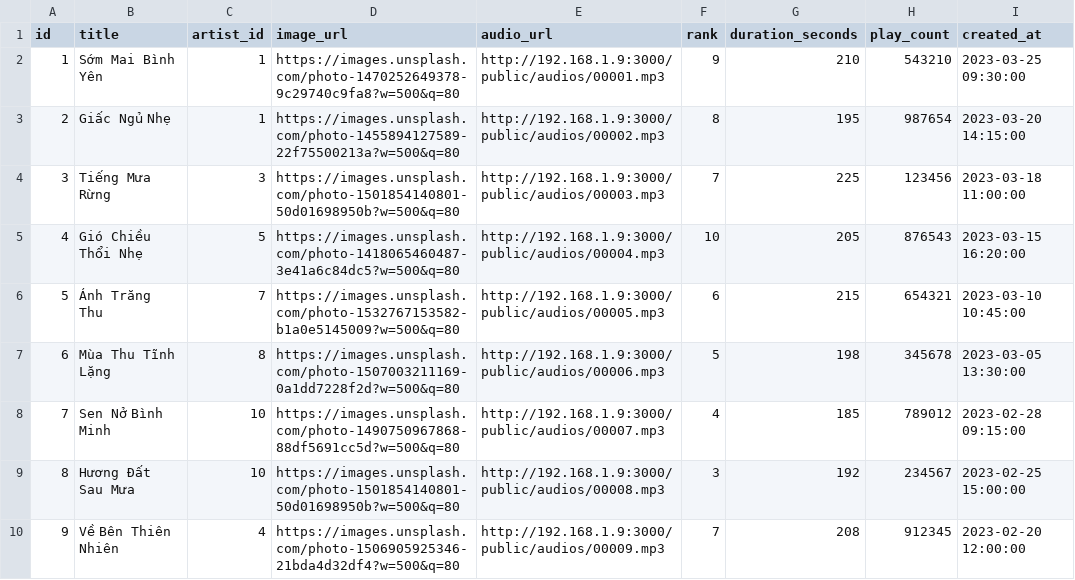
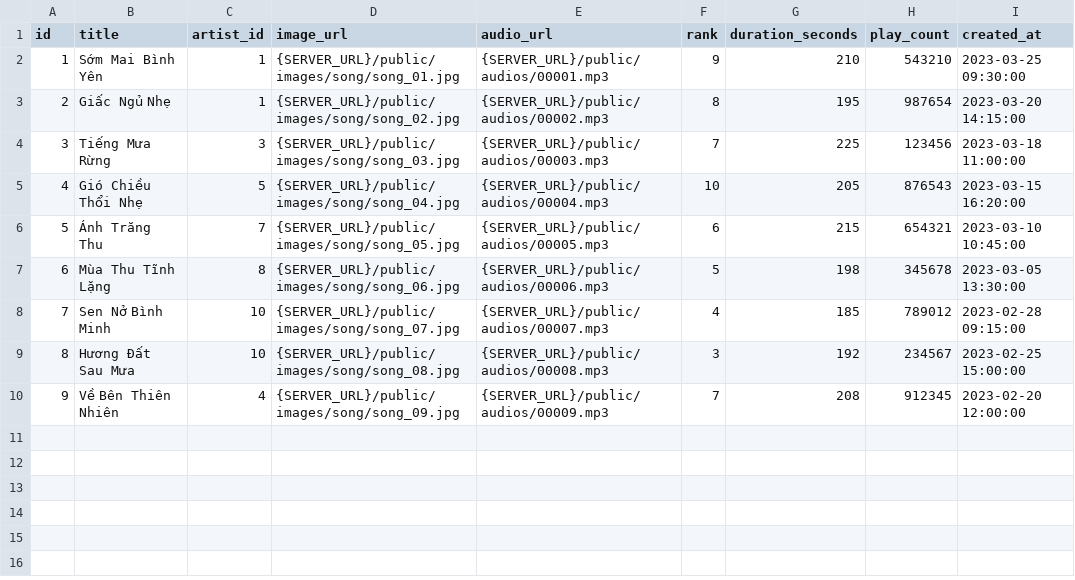
Before and after one commit to LiinIT/FullHealingMusic, a CSV file: healing_music_web/public/songs_db.csv, drawn as a sheet.

```diff
--- a/healing_music_web/public/songs_db.csv
+++ b/healing_music_web/public/songs_db.csv
@@ -1,10 +1,10 @@
 id,title,artist_id,image_url,audio_url,rank,duration_seconds,play_count,created_at
-1,Sớm Mai Bình Yên,1,https://images.unsplash.com/photo-1470252649378-9c29740c9fa8?w=500&q=80,http://192.168.1.9:3000/public/audios/00001.mp3,9,210,543210,2023-03-25 09:30:00
-2,Giấc Ngủ Nhẹ,1,https://images.unsplash.com/photo-1455894127589-22f75500213a?w=500&q=80,http://192.168.1.9:3000/public/audios/00002.mp3,8,195,987654,2023-03-20 14:15:00
-3,Tiếng Mưa Rừng,3,https://images.unsplash.com/photo-1501854140801-50d01698950b?w=500&q=80,http://192.168.1.9:3000/public/audios/00003.mp3,7,225,123456,2023-03-18 11:00:00
-4,Gió Chiều Thổi Nhẹ,5,https://images.unsplash.com/photo-1418065460487-3e41a6c84dc5?w=500&q=80,http://192.168.1.9:3000/public/audios/00004.mp3,10,205,876543,2023-03-15 16:20:00
-5,Ánh Trăng Thu,7,https://images.unsplash.com/photo-1532767153582-b1a0e5145009?w=500&q=80,http://192.168.1.9:3000/public/audios/00005.mp3,6,215,654321,2023-03-10 10:45:00
-6,Mùa Thu Tĩnh Lặng,8,https://images.unsplash.com/photo-1507003211169-0a1dd7228f2d?w=500&q=80,http://192.168.1.9:3000/public/audios/00006.mp3,5,198,345678,2023-03-05 13:30:00
-7,Sen Nở Bình Minh,10,https://images.unsplash.com/photo-1490750967868-88df5691cc5d?w=500&q=80,http://192.168.1.9:3000/public/audios/00007.mp3,4,185,789012,2023-02-28 09:15:00
-8,Hương Đất Sau Mưa,10,https://images.unsplash.com/photo-1501854140801-50d01698950b?w=500&q=80,http://192.168.1.9:3000/public/audios/00008.mp3,3,192,234567,2023-02-25 15:00:00
-9,Về Bên Thiên Nhiên,4,https://images.unsplash.com/photo-1506905925346-21bda4d32df4?w=500&q=80,http://192.168.1.9:3000/public/audios/00009.mp3,7,208,912345,2023-02-20 12:00:00
+1,Sớm Mai Bình Yên,1,{SERVER_URL}/public/images/song/song_01.jpg,{SERVER_URL}/public/audios/00001.mp3,9,210,543210,2023-03-25 09:30:00
+2,Giấc Ngủ Nhẹ,1,{SERVER_URL}/public/images/song/song_02.jpg,{SERVER_URL}/public/audios/00002.mp3,8,195,987654,2023-03-20 14:15:00
+3,Tiếng Mưa Rừng,3,{SERVER_URL}/public/images/song/song_03.jpg,{SERVER_URL}/public/audios/00003.mp3,7,225,123456,2023-03-18 11:00:00
+4,Gió Chiều Thổi Nhẹ,5,{SERVER_URL}/public/images/song/song_04.jpg,{SERVER_URL}/public/audios/00004.mp3,10,205,876543,2023-03-15 16:20:00
+5,Ánh Trăng Thu,7,{SERVER_URL}/public/images/song/song_05.jpg,{SERVER_URL}/public/audios/00005.mp3,6,215,654321,2023-03-10 10:45:00
+6,Mùa Thu Tĩnh Lặng,8,{SERVER_URL}/public/images/song/song_06.jpg,{SERVER_URL}/public/audios/00006.mp3,5,198,345678,2023-03-05 13:30:00
+7,Sen Nở Bình Minh,10,{SERVER_URL}/public/images/song/song_07.jpg,{SERVER_URL}/public/audios/00007.mp3,4,185,789012,2023-02-28 09:15:00
+8,Hương Đất Sau Mưa,10,{SERVER_URL}/public/images/song/song_08.jpg,{SERVER_URL}/public/audios/00008.mp3,3,192,234567,2023-02-25 15:00:00
+9,Về Bên Thiên Nhiên,4,{SERVER_URL}/public/images/song/song_09.jpg,{SERVER_URL}/public/audios/00009.mp3,7,208,912345,2023-02-20 12:00:00
```
Also changed, not shown: healing_music_web/public/artist_albums.csv, healing_music_web/public/artist_db.csv, 18 other files.
